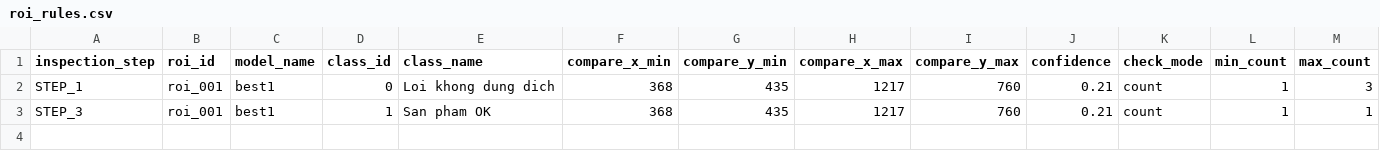
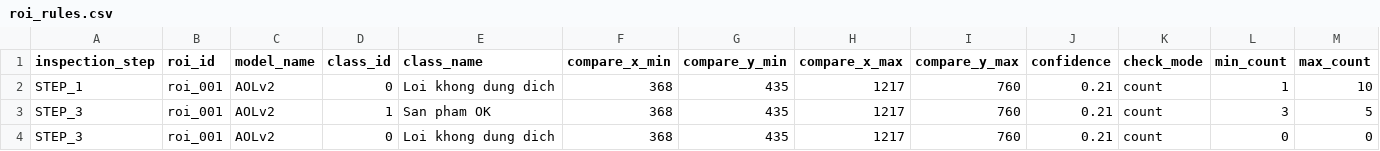
Before and after one commit to hoanogoproton/AOL_Server, a CSV file: roi_rules.csv, drawn as a sheet.

```diff
--- a/roi_rules.csv
+++ b/roi_rules.csv
@@ -1,3 +1,4 @@
 inspection_step,roi_id,model_name,class_id,class_name,compare_x_min,compare_y_min,compare_x_max,compare_y_max,confidence,check_mode,min_count,max_count
-STEP_1,roi_001,best1,0,Loi khong dung dich,368,435,1217,760,0.21,count,1,3
-STEP_3,roi_001,best1,1,San pham OK,368,435,1217,760,0.21,count,1,1
+STEP_1,roi_001,AOLv2,0,Loi khong dung dich,368,435,1217,760,0.21,count,1,10
+STEP_3,roi_001,AOLv2,1,San pham OK,368,435,1217,760,0.21,count,3,5
+STEP_3,roi_001,AOLv2,0,Loi khong dung dich,368,435,1217,760,0.21,count,0,0
```
Also changed, not shown: 25 other files.
